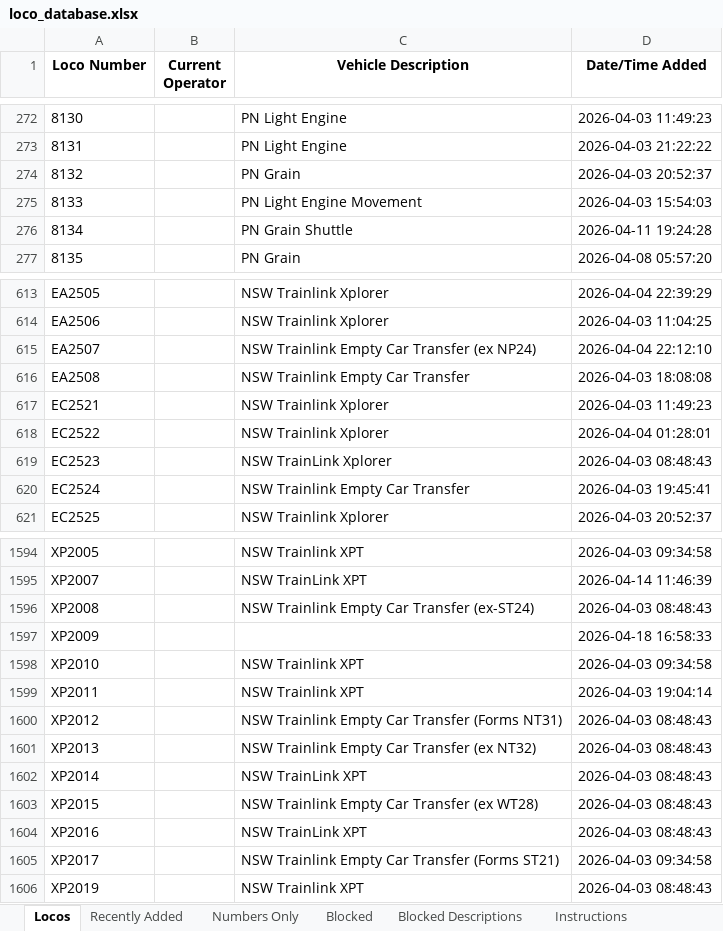
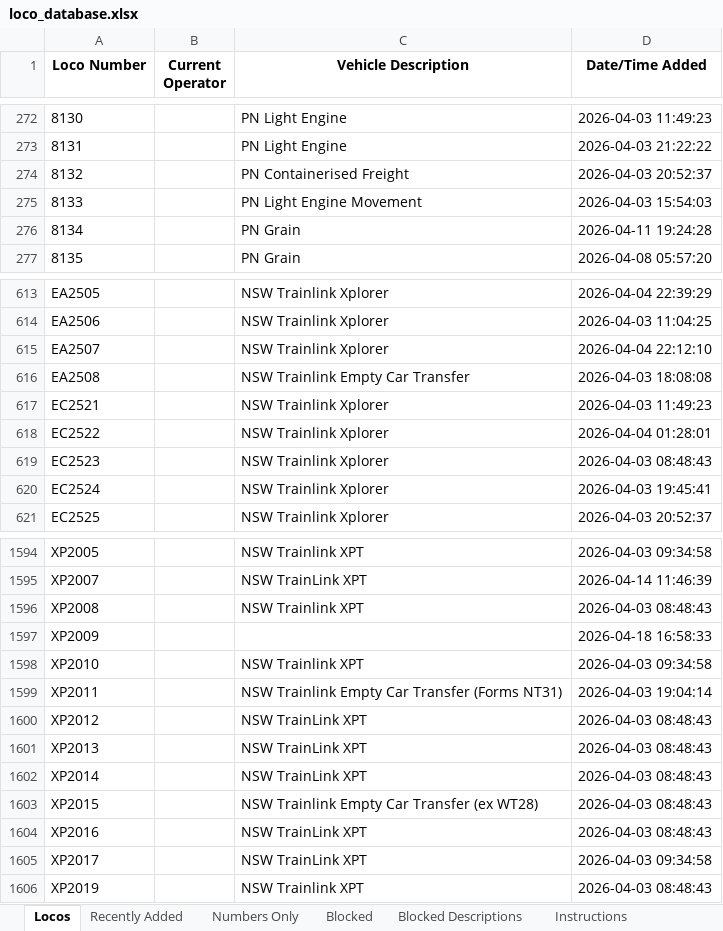
Before and after one commit to grahame21/railops-frontend, an Excel workbook: downloads/loco_database.xlsx, sheet Locos, drawn as a sheet; only a part is shown, gaps mark what is left out; values as stored, in another font and other column widths than the file's, no borders; the diff covers the shown part only; the diff names each change by its address in the sheet, - before the commit and + after, or states it on an @@ line.

```diff
--- a/downloads/loco_database.xlsx (sheet Locos)
+++ b/downloads/loco_database.xlsx (sheet Locos)
-C274 (Vehicle Description): PN Grain
+C274 (Vehicle Description): PN Containerised Freight
-C276 (Vehicle Description): PN Grain Shuttle
+C276 (Vehicle Description): PN Grain
-C615 (Vehicle Description): NSW Trainlink Empty Car Transfer (ex NP24)
+C615 (Vehicle Description): NSW Trainlink Xplorer
-C619 (Vehicle Description): NSW TrainLink Xplorer
+C619 (Vehicle Description): NSW Trainlink Xplorer
-C620 (Vehicle Description): NSW Trainlink Empty Car Transfer
+C620 (Vehicle Description): NSW Trainlink Xplorer
-C1596 (Vehicle Description): NSW Trainlink Empty Car Transfer (ex-ST24)
+C1596 (Vehicle Description): NSW Trainlink XPT
-C1599 (Vehicle Description): NSW Trainlink XPT
+C1599 (Vehicle Description): NSW Trainlink Empty Car Transfer (Forms NT31)
-C1600 (Vehicle Description): NSW Trainlink Empty Car Transfer (Forms NT31)
+C1600 (Vehicle Description): NSW TrainLink XPT
-C1601 (Vehicle Description): NSW Trainlink Empty Car Transfer (ex NT32)
+C1601 (Vehicle Description): NSW TrainLink XPT
-C1605 (Vehicle Description): NSW Trainlink Empty Car Transfer (Forms ST21)
+C1605 (Vehicle Description): NSW TrainLink XPT
```
Also changed, not shown: 43 edited cells elsewhere in this sheet, sheet Recently Added, downloads/loco_numbers_only.xlsx, 3 other files.
